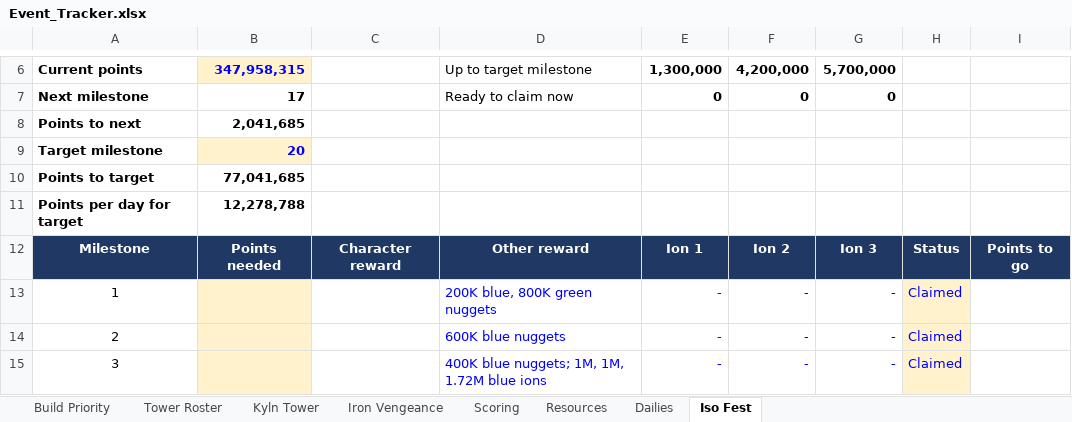
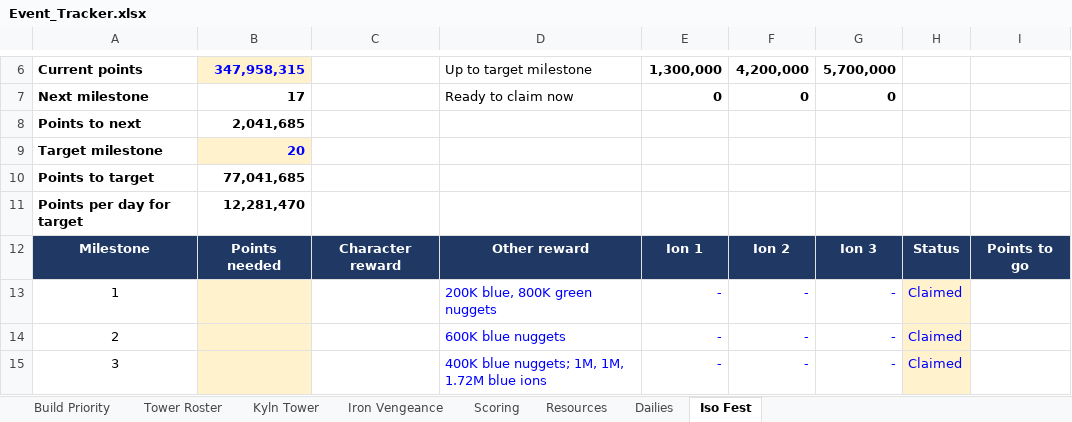
Before and after one commit to mansaalman01-maker/Marvel-Strike-Force-Planning, an Excel workbook: Event_Tracker.xlsx, sheet Iso Fest, drawn as a sheet; only a part is shown, gaps mark what is left out; values as stored, in another font and other column widths than the file's, no borders; conditional formats not drawn; the diff names each change by its address in the sheet, - before the commit and + after, or states it on an @@ line.

```diff
--- a/Event_Tracker.xlsx (sheet Iso Fest)
+++ b/Event_Tracker.xlsx (sheet Iso Fest)
-B11: 12,278,788
+B11: 12,281,470
```
Also changed, not shown: sheet Build Priority, sheet Iron Vengeance.
